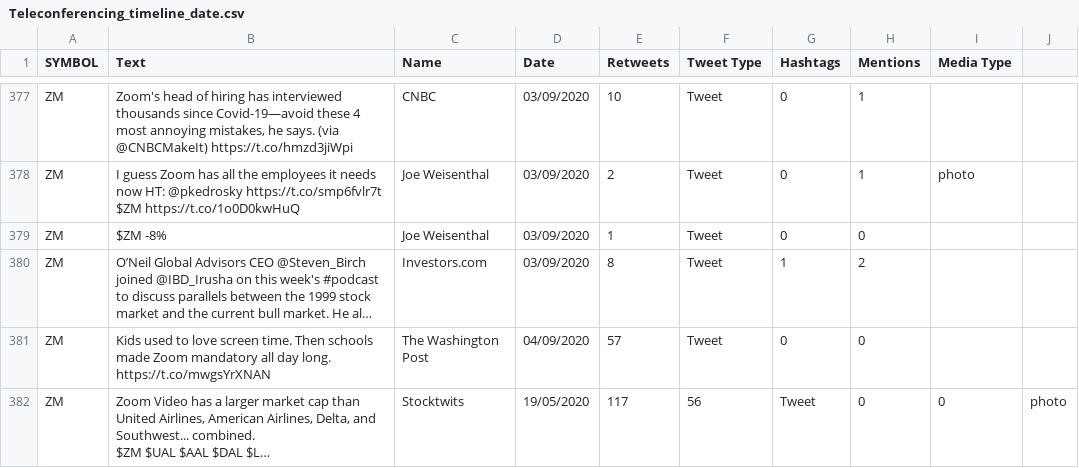
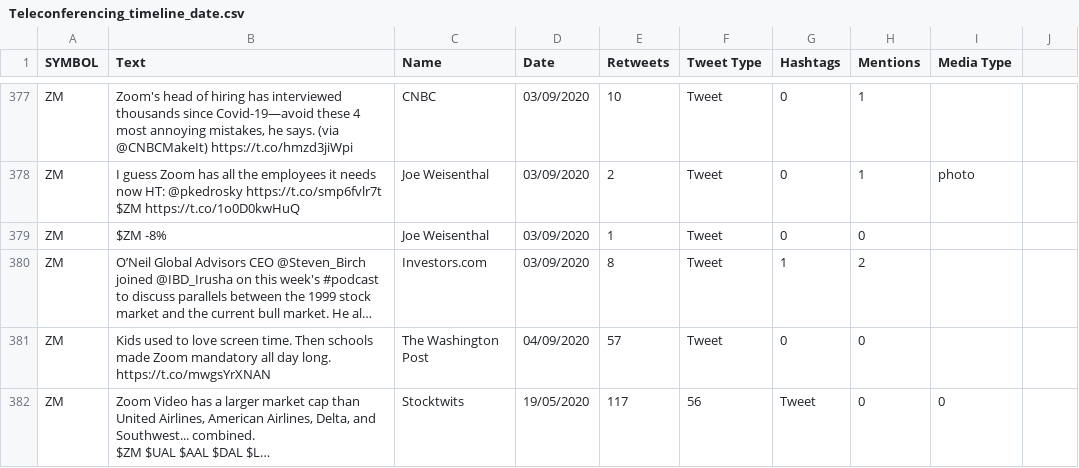
Before and after one commit to poullis/Sentiment-Analysis-Webapp, a CSV file: Dataset/Teleconferencing_timeline_date.csv, drawn as a sheet; only a part is shown, gaps mark what is left out; long unchanged cells end in …; the diff names each change by its address in the sheet, - before the commit and + after, or states it on an @@ line.

Commit message:
Update Teleconferencing_timeline_date.csv

```diff
--- a/Dataset/Teleconferencing_timeline_date.csv
+++ b/Dataset/Teleconferencing_timeline_date.csv
-J382: photo
+J382: (empty)
```
